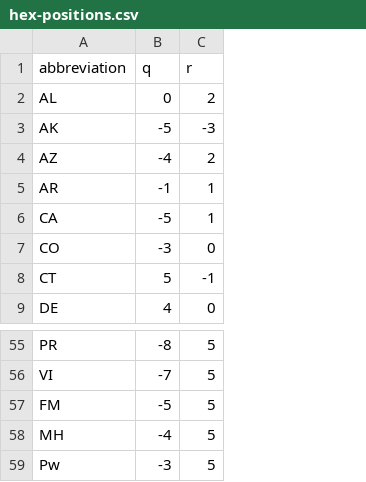
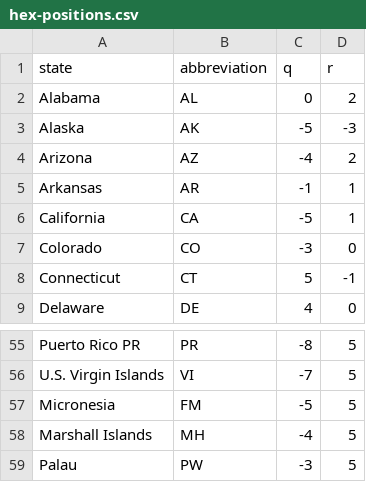
Before and after one commit to swo/js-demo, a CSV file: helpers/hex-map/hex-positions.csv, drawn as a sheet; only a part is shown, gaps mark what is left out; addresses are those after the commit; the diff names each change by its address in the sheet, - before the commit and + after, or states it on an @@ line.

Commit message:
Update with state names

```diff
--- a/helpers/hex-map/hex-positions.csv
+++ b/helpers/hex-map/hex-positions.csv
+column A (state), rows 2-9: Alabama | Alaska | Arizona | Arkansas | California | Colorado | Connecticut | Delaware; rows 55-59: Puerto Rico PR | U.S. Virgin Islands | Micronesia | Marshall Islands | Palau
-B59 (abbreviation): Pw
+B59 (abbreviation): PW
```
Also changed, not shown: 3 other files.
